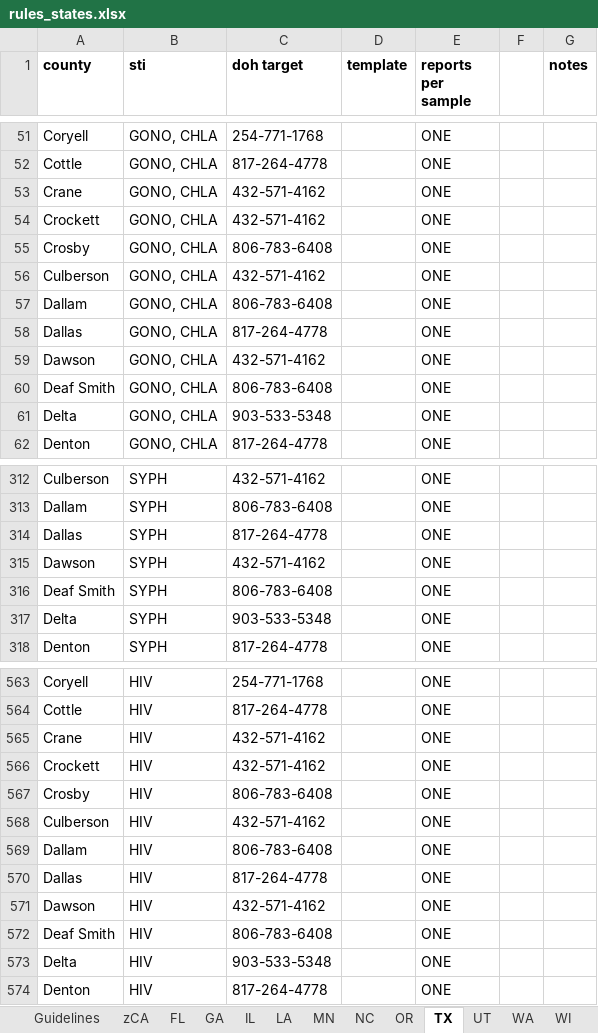
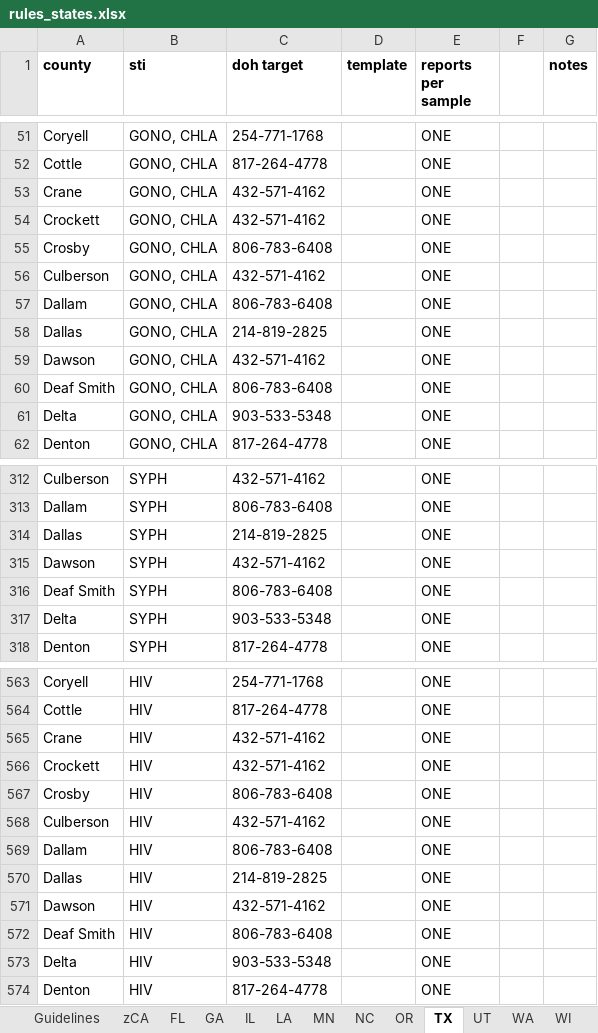
Before and after one commit to usbtl/sti-rules, an Excel workbook: rules/rules_states.xlsx, sheet TX, drawn as a sheet; only a part is shown, gaps mark what is left out; values as stored, in another font and other column widths than the file's, no borders; the diff names each change by its address in the sheet, - before the commit and + after, or states it on an @@ line.

Commit message:
Update Dallas

```diff
--- a/rules/rules_states.xlsx (sheet TX)
+++ b/rules/rules_states.xlsx (sheet TX)
-C58 (doh target): 817-264-4778
+C58 (doh target): 214-819-2825
-C314 (doh target): 817-264-4778
+C314 (doh target): 214-819-2825
-C570 (doh target): 817-264-4778
+C570 (doh target): 214-819-2825
```
